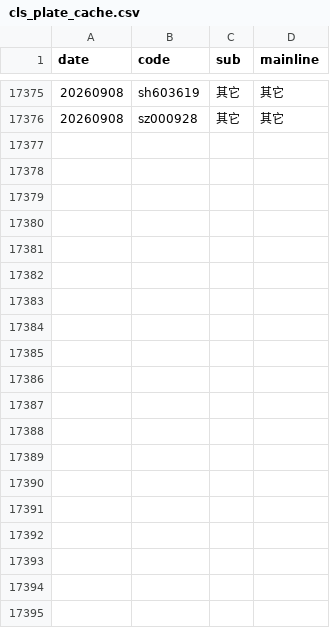
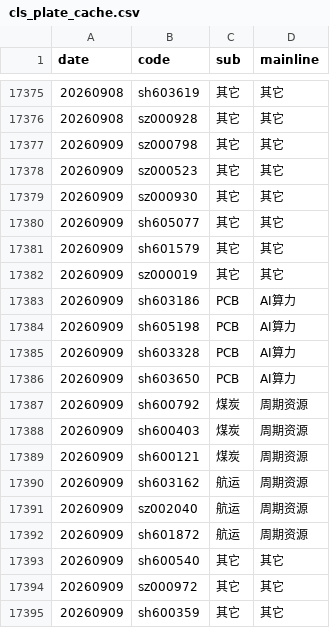
Before and after one commit to mengkai666/quant_factor_tutorial, a CSV file: data/cls_plate_cache.csv, drawn as a sheet; only a part is shown, gaps mark what is left out; the diff covers the shown part only; the diff names each change by its address in the sheet, - before the commit and + after, or states it on an @@ line.

```diff
--- a/data/cls_plate_cache.csv
+++ b/data/cls_plate_cache.csv
+row 17377: 20260909 | sz000798 | 其它 | 其它
+row 17378: 20260909 | sz000523 | 其它 | 其它
+row 17379: 20260909 | sz000930 | 其它 | 其它
+row 17380: 20260909 | sh605077 | 其它 | 其它
+row 17381: 20260909 | sh601579 | 其它 | 其它
+row 17382: 20260909 | sz000019 | 其它 | 其它
+row 17383: 20260909 | sh603186 | PCB | AI算力
+row 17384: 20260909 | sh605198 | PCB | AI算力
+row 17385: 20260909 | sh603328 | PCB | AI算力
+row 17386: 20260909 | sh603650 | PCB | AI算力
+row 17387: 20260909 | sh600792 | 煤炭 | 周期资源
+row 17388: 20260909 | sh600403 | 煤炭 | 周期资源
+row 17389: 20260909 | sh600121 | 煤炭 | 周期资源
+row 17390: 20260909 | sh603162 | 航运 | 周期资源
+row 17391: 20260909 | sz002040 | 航运 | 周期资源
+row 17392: 20260909 | sh601872 | 航运 | 周期资源
+row 17393: 20260909 | sh600540 | 其它 | 其它
+row 17394: 20260909 | sz000972 | 其它 | 其它
+row 17395: 20260909 | sh600359 | 其它 | 其它
```
Also changed, not shown: 30 added rows elsewhere in this file, data/sentiment_history_cache.csv, data/涨停历史缓存.csv, 6 other files.
